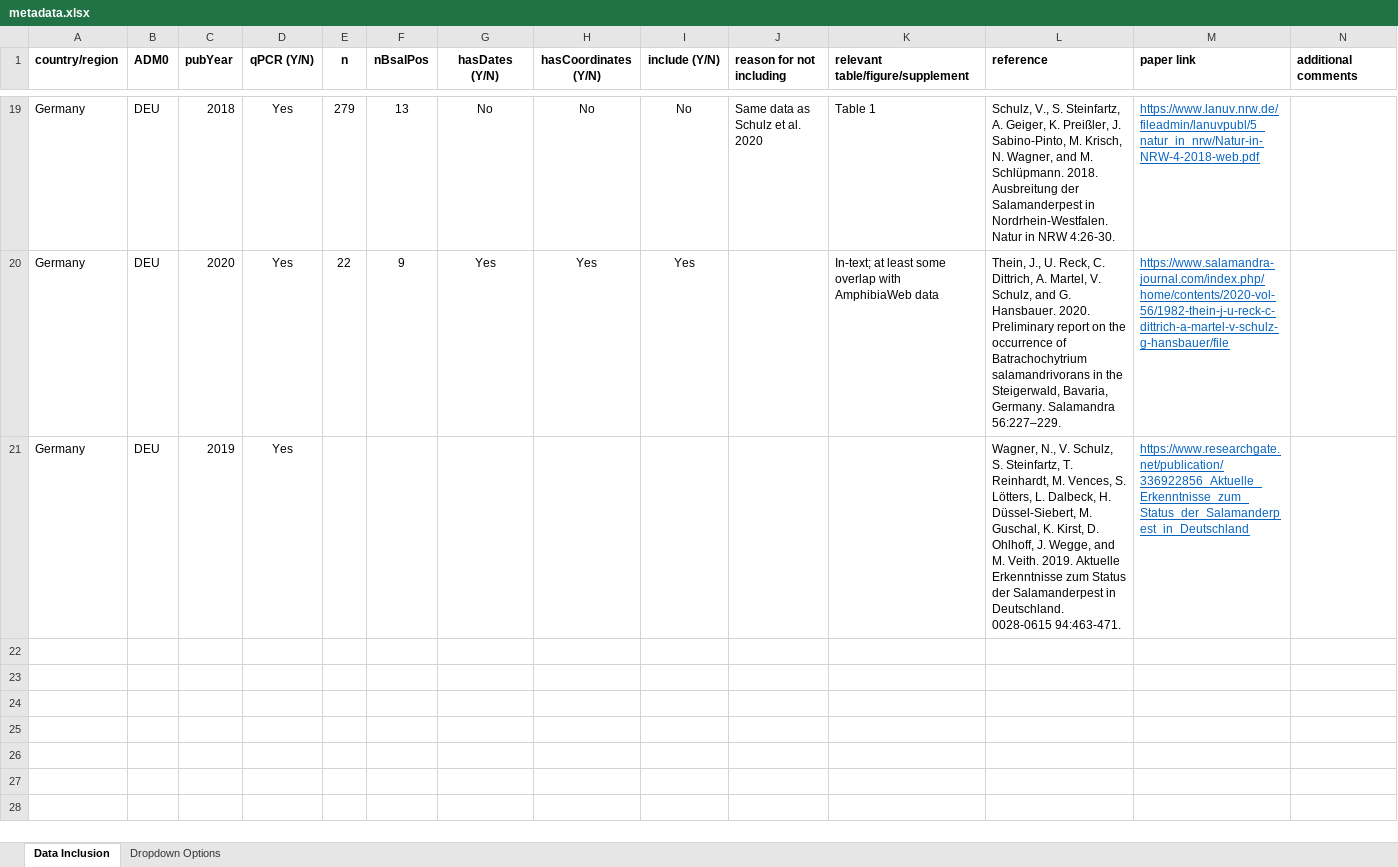
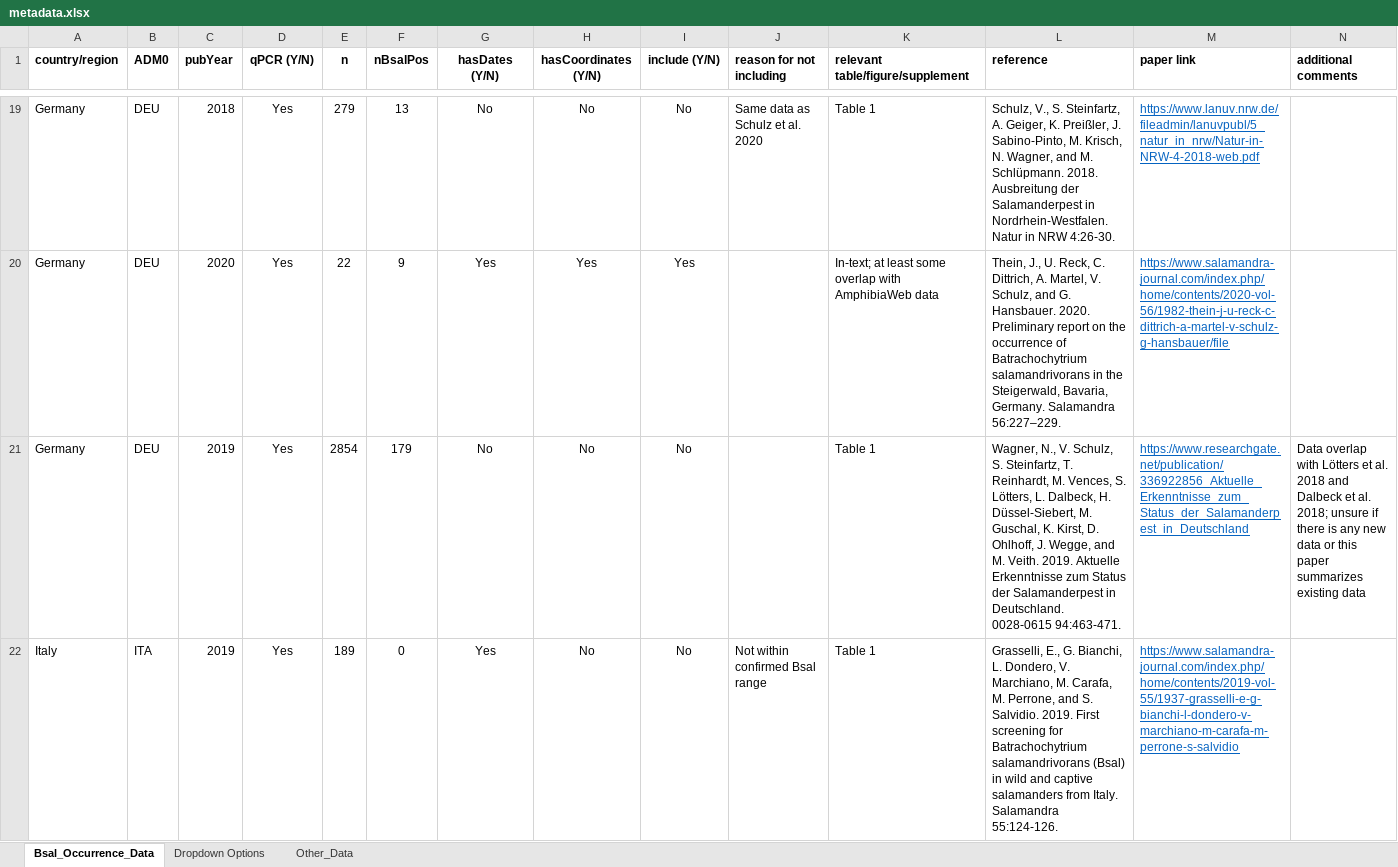
Before and after one commit to korotasz/Bsal-Dilution-Effect, an Excel workbook: csvFiles/metadata.xlsx, sheet Bsal_Occurrence_Data, drawn as a sheet; only a part is shown, gaps mark what is left out; values as stored, in another font and other column widths than the file's, no borders; the diff covers the shown part only; the diff names each change by its address in the sheet, - before the commit and + after, or states it on an @@ line.

Commit message:
updating metadata file

```diff
--- a/csvFiles/metadata.xlsx (sheet Bsal_Occurrence_Data)
+++ b/csvFiles/metadata.xlsx (sheet Bsal_Occurrence_Data)
-sheet tab: Data Inclusion
+sheet tab: Bsal_Occurrence_Data
+sheet tab: Other_Data
-E21 (n): (empty)
+E21 (n): 2854
-F21 (nBsalPos): (empty)
+F21 (nBsalPos): 179
-G21 (hasDates (Y/N)): (empty)
+G21 (hasDates (Y/N)): No
-H21 (hasCoordinates (Y/N)): (empty)
+H21 (hasCoordinates (Y/N)): No
-I21 (include (Y/N)): (empty)
+I21 (include (Y/N)): No
-K21 (relevant table/figure/supplement): (empty)
+K21 (relevant table/figure/supplement): Table 1
-N21 (additional comments): (empty)
+N21 (additional comments): Data overlap with Lötters et al. 2018 and Dalbeck et al. 2018; unsure if there is any new data or this paper summarizes existing data
+row 22: Italy | ITA | 2019 | Yes | 189 | 0 | Yes | No | No | Not within confirmed Bsal range | Table 1 | Grasselli, E., G. Bianchi, L. Dondero, V. Marchiano, M. Carafa, M. Perrone, and S. Salvidio. 2019. First screening for Batrachochytrium salamandrivorans (Bsal) in wild and captive salamanders from Italy. Salamandra 55:124-126. | https://www.salamandra-journal.com/index.php/home/contents/2019-vol-55/1937-grasselli-e-g-bianchi-l-dondero-v-marchiano-m-carafa-m-perrone-s-salvidio
```
Also changed, not shown: 4 added rows elsewhere in this sheet.
